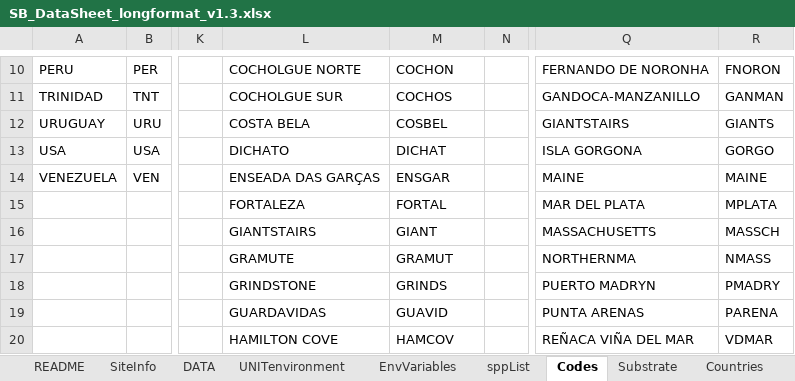
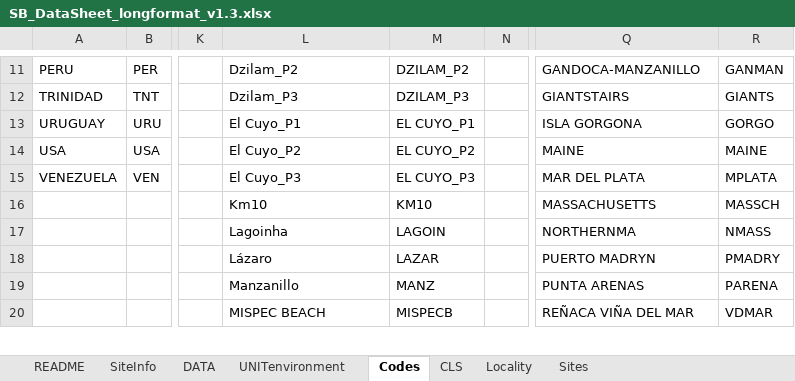
Before and after one commit to diodon/P2P-templates, an Excel workbook: SB_DataSheet_longformat_v1.3.xlsx, sheet Codes, drawn as a sheet; only a part is shown, gaps mark what is left out; values as stored, in another font and other column widths than the file's, no borders; charts and pictures not drawn; removed rows and columns are numbered as before the commit, all else as after; rows hold the shown columns only; the diff covers the shown part only; the diff names each change by its address in the sheet, - before the commit and + after, or states it on an @@ line.

```diff
--- a/SB_DataSheet_longformat_v1.3.xlsx (sheet Codes)
+++ b/SB_DataSheet_longformat_v1.3.xlsx (sheet Codes)
@@ sheet tab hidden: EnvVariables @@
@@ sheet tab hidden: sppList @@
@@ sheet tab hidden: Substrate @@
@@ sheet tab hidden: Countries @@
+sheet tab: CLS
-L11: COCHOLGUE NORTE
+L11: Dzilam_P2
-M11: COCHON
+M11: DZILAM_P2
-Q11: FERNANDO DE NORONHA
+Q11: GANDOCA-MANZANILLO
-R11: FNORON
+R11: GANMAN
-L12: COCHOLGUE SUR
+L12: Dzilam_P3
-M12: COCHOS
+M12: DZILAM_P3
-Q12: GANDOCA-MANZANILLO
+Q12: GIANTSTAIRS
-R12: GANMAN
+R12: GIANTS
-L13: COSTA BELA
+L13: El Cuyo_P1
-M13: COSBEL
+M13: EL CUYO_P1
-Q13: GIANTSTAIRS
+Q13: ISLA GORGONA
-R13: GIANTS
+R13: GORGO
-L14: DICHATO
+L14: El Cuyo_P2
-M14: DICHAT
+M14: EL CUYO_P2
-Q14: ISLA GORGONA
+Q14: MAINE
-R14: GORGO
+R14: MAINE
-L15: ENSEADA DAS GARÇAS
+L15: El Cuyo_P3
-M15: ENSGAR
+M15: EL CUYO_P3
-Q15: MAINE
+Q15: MAR DEL PLATA
-R15: MAINE
+R15: MPLATA
-row 15:  |  |  | FORTALEZA | FORTAL |  | MAR DEL PLATA | MPLATA
-L16: GIANTSTAIRS
+L16: Km10
-M16: GIANT
+M16: KM10
-L17: GRAMUTE
+L17: Lagoinha
-M17: GRAMUT
+M17: LAGOIN
-L18: GRINDSTONE
+L18: Lázaro
-M18: GRINDS
+M18: LAZAR
-L19: GUARDAVIDAS
+L19: Manzanillo
-M19: GUAVID
+M19: MANZ
-L20: HAMILTON COVE
+L20: MISPEC BEACH
-M20: HAMCOV
+M20: MISPECB
```
Also changed, not shown: 13 added rows, 17 removed rows and 33 edited cells elsewhere in this sheet, sheet SiteInfo, sheet Sites, sheet Locality, other sheet tabs, charts or pictures, RS_DataSheet_longformat_v1.4.xlsx.
